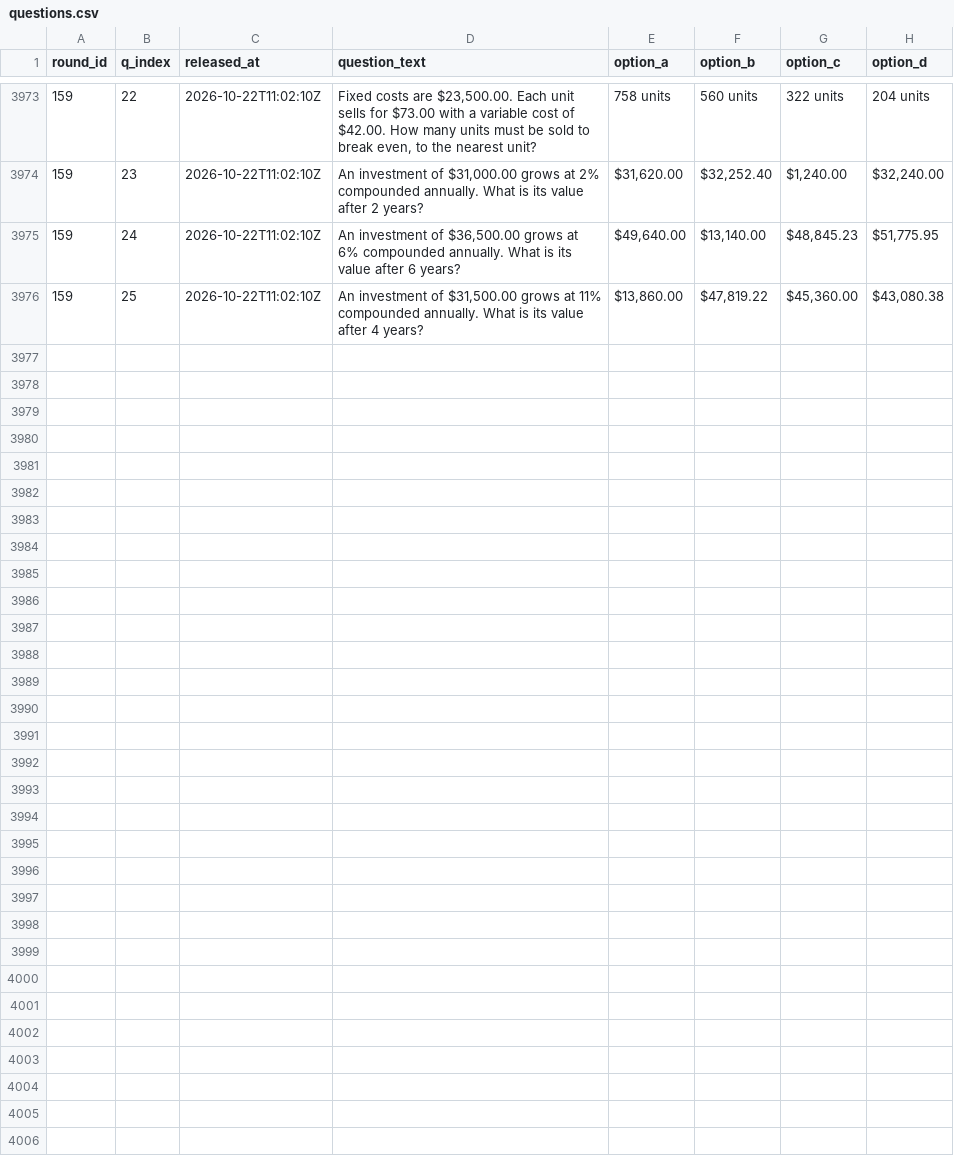
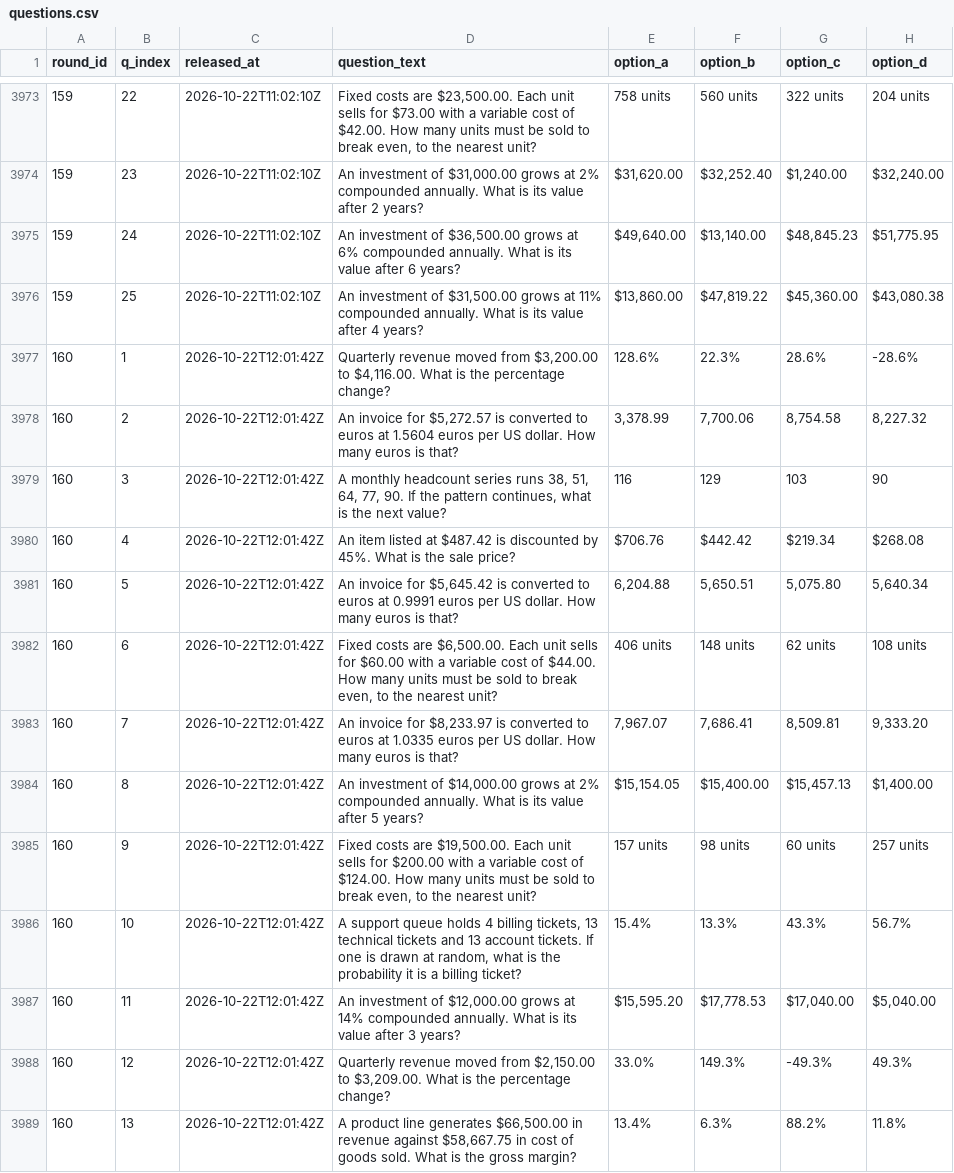
Before and after one commit to FaisalXL/dso429-hourly-quiz, a CSV file: questions.csv, drawn as a sheet; only a part is shown, gaps mark what is left out; the diff covers the shown part only.

Commit message:
Release: 2026-10-22T12:01Z

```diff
--- a/questions.csv
+++ b/questions.csv
@@ -3976 +3976,14 @@ round_id,q_index,released_at,question_text,option_a,option_b,option_c,option_d
 159,25,2026-10-22T11:02:10Z,"An investment of $31,500.00 grows at 11% compounded annually. What is its value after 4 years?","$13,860.00","$47,819.22","$45,360.00","$43,080.38"
+160,1,2026-10-22T12:01:42Z,"Quarterly revenue moved from $3,200.00 to $4,116.00. What is the percentage change?",128.6%,22.3%,28.6%,-28.6%
+160,2,2026-10-22T12:01:42Z,"An invoice for $5,272.57 is converted to euros at 1.5604 euros per US dollar. How many euros is that?","3,378.99","7,700.06","8,754.58","8,227.32"
+160,3,2026-10-22T12:01:42Z,"A monthly headcount series runs 38, 51, 64, 77, 90. If the pattern continues, what is the next value?",116,129,103,90
+160,4,2026-10-22T12:01:42Z,An item listed at $487.42 is discounted by 45%. What is the sale price?,$706.76,$442.42,$219.34,$268.08
+160,5,2026-10-22T12:01:42Z,"An invoice for $5,645.42 is converted to euros at 0.9991 euros per US dollar. How many euros is that?","6,204.88","5,650.51","5,075.80","5,640.34"
+160,6,2026-10-22T12:01:42Z,"Fixed costs are $6,500.00. Each unit sells for $60.00 with a variable cost of $44.00. How many units must be sold to break even, to the nearest unit?",406 units,148 units,62 units,108 units
+160,7,2026-10-22T12:01:42Z,"An invoice for $8,233.97 is converted to euros at 1.0335 euros per US dollar. How many euros is that?","7,967.07","7,686.41","8,509.81","9,333.20"
+160,8,2026-10-22T12:01:42Z,"An investment of $14,000.00 grows at 2% compounded annually. What is its value after 5 years?","$15,154.05","$15,400.00","$15,457.13","$1,400.00"
+160,9,2026-10-22T12:01:42Z,"Fixed costs are $19,500.00. Each unit sells for $200.00 with a variable cost of $124.00. How many units must be sold to break even, to the nearest unit?",157 units,98 units,60 units,257 units
+160,10,2026-10-22T12:01:42Z,"A support queue holds 4 billing tickets, 13 technical tickets and 13 account tickets. If one is drawn at random, what is the probability it is a billing ticket?",15.4%,13.3%,43.3%,56.7%
+160,11,2026-10-22T12:01:42Z,"An investment of $12,000.00 grows at 14% compounded annually. What is its value after 3 years?","$15,595.20","$17,778.53","$17,040.00","$5,040.00"
+160,12,2026-10-22T12:01:42Z,"Quarterly revenue moved from $2,150.00 to $3,209.00. What is the percentage change?",33.0%,149.3%,-49.3%,49.3%
+160,13,2026-10-22T12:01:42Z,"A product line generates $66,500.00 in revenue against $58,667.75 in cost of goods sold. What is the gross margin?",13.4%,6.3%,88.2%,11.8%
```
Also changed, not shown: 12 added rows elsewhere in this file.
